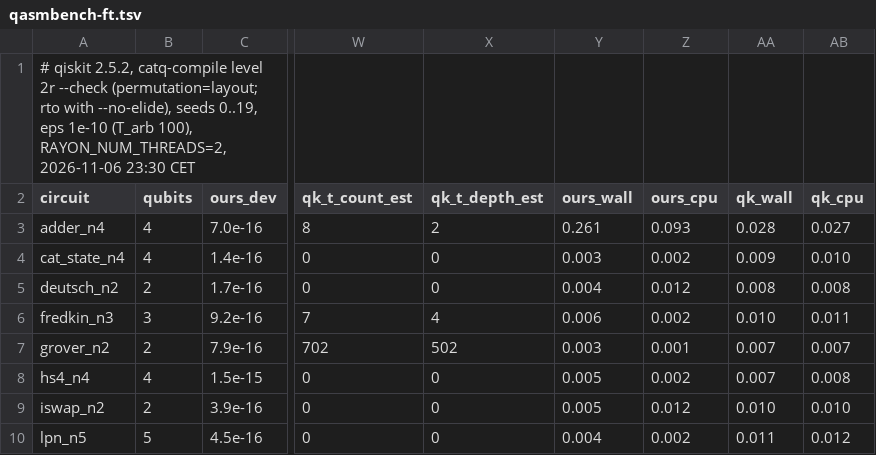
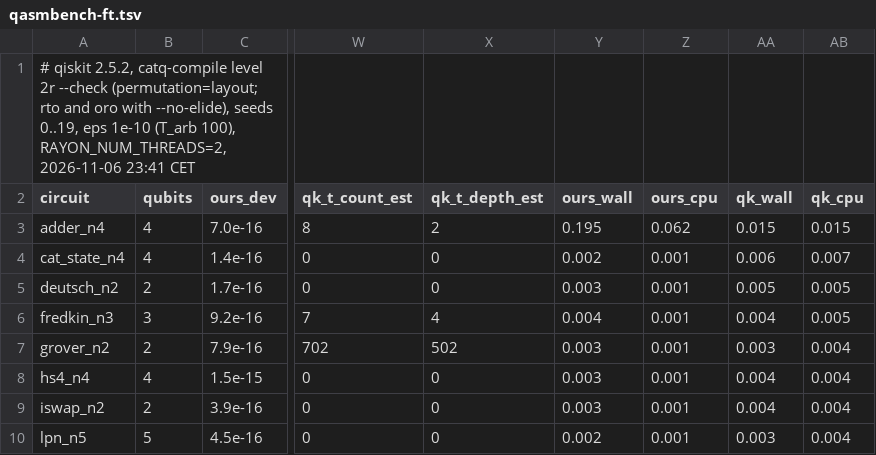
Before and after one commit to spitters/catcrypt-compiler, a TSV file: bench/qrunch/hw-metrics/qasmbench-ft.tsv, drawn as a sheet; only a part is shown, gaps mark what is left out; the diff covers the shown part only; the diff names each change by its address in the sheet, - before the commit and + after, or states it on an @@ line.

```diff
--- a/bench/qrunch/hw-metrics/qasmbench-ft.tsv
+++ b/bench/qrunch/hw-metrics/qasmbench-ft.tsv
-A1 (circuit): …(permutation=layout; rto with --no-elide), seeds 0..19, eps 1e-10 (T_arb 100), RAYON_NUM_THREADS=2, 2026-11-06 23:30 CET
+A1 (circuit): …(permutation=layout; rto and oro with --no-elide), seeds 0..19, eps 1e-10 (T_arb 100), RAYON_NUM_THREADS=2, 2026-11-06 23:41 CET
-Y3 (ours_wall): 0.261
+Y3 (ours_wall): 0.195
-Z3 (ours_cpu): 0.093
+Z3 (ours_cpu): 0.062
-AA3 (qk_wall): 0.028
+AA3 (qk_wall): 0.015
-AB3 (qk_cpu): 0.027
+AB3 (qk_cpu): 0.015
-Y4 (ours_wall): 0.003
+Y4 (ours_wall): 0.002
-Z4 (ours_cpu): 0.002
+Z4 (ours_cpu): 0.001
-AA4 (qk_wall): 0.009
+AA4 (qk_wall): 0.006
-AB4 (qk_cpu): 0.010
+AB4 (qk_cpu): 0.007
-Y5 (ours_wall): 0.004
+Y5 (ours_wall): 0.003
-Z5 (ours_cpu): 0.012
+Z5 (ours_cpu): 0.001
-AA5 (qk_wall): 0.008
+AA5 (qk_wall): 0.005
-AB5 (qk_cpu): 0.008
+AB5 (qk_cpu): 0.005
-Y6 (ours_wall): 0.006
+Y6 (ours_wall): 0.004
-Z6 (ours_cpu): 0.002
+Z6 (ours_cpu): 0.001
-AA6 (qk_wall): 0.010
+AA6 (qk_wall): 0.004
-AB6 (qk_cpu): 0.011
+AB6 (qk_cpu): 0.005
-AA7 (qk_wall): 0.007
+AA7 (qk_wall): 0.003
-AB7 (qk_cpu): 0.007
+AB7 (qk_cpu): 0.004
-Y8:Y9 (ours_wall): 0.005
+Y8:Y9 (ours_wall): 0.003
-Z8 (ours_cpu): 0.002
+Z8 (ours_cpu): 0.001
-AA8 (qk_wall): 0.007
+AA8 (qk_wall): 0.004
-AB8 (qk_cpu): 0.008
+AB8 (qk_cpu): 0.004
-Z9 (ours_cpu): 0.012
+Z9 (ours_cpu): 0.001
-AA9 (qk_wall): 0.010
+AA9 (qk_wall): 0.004
-AB9 (qk_cpu): 0.010
+AB9 (qk_cpu): 0.004
-Y10 (ours_wall): 0.004
+Y10 (ours_wall): 0.002
-Z10 (ours_cpu): 0.002
+Z10 (ours_cpu): 0.001
-AA10 (qk_wall): 0.011
+AA10 (qk_wall): 0.003
-AB10 (qk_cpu): 0.012
+AB10 (qk_cpu): 0.004
```
Also changed, not shown: 16 edited cells elsewhere in this file, bench/qrunch/hw-metrics/catcrypt-ft.tsv, bench/qrunch/hw-metrics/catcrypt-routed.tsv, 7 other files.
